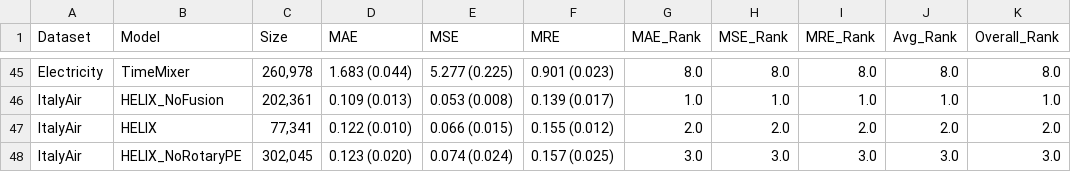
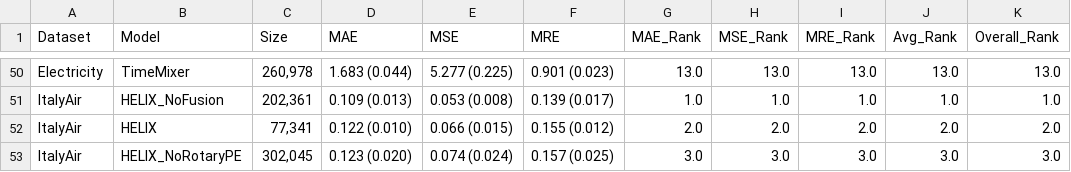
Before and after one commit to milaogou/HELIX, a CSV file: benchmark_code/reproduce_imputation/results_csv/imputation/point01/rankings_detailed.csv, drawn as a sheet; only a part is shown, gaps mark what is left out; addresses are those after the commit; the diff covers the shown part only; the diff names each change by its address in the sheet, - before the commit and + after, or states it on an @@ line.

```diff
--- a/benchmark_code/reproduce_imputation/results_csv/imputation/point01/rankings_detailed.csv
+++ b/benchmark_code/reproduce_imputation/results_csv/imputation/point01/rankings_detailed.csv
-G50 (MAE_Rank): 8.0
+G50 (MAE_Rank): 13.0
-H50 (MSE_Rank): 8.0
+H50 (MSE_Rank): 13.0
-I50 (MRE_Rank): 8.0
+I50 (MRE_Rank): 13.0
-J50 (Avg_Rank): 8.0
+J50 (Avg_Rank): 13.0
-K50 (Overall_Rank): 8.0
+K50 (Overall_Rank): 13.0
```
Also changed, not shown: 5 added rows and 30 edited cells elsewhere in this file, benchmark_code/reproduce_imputation/results_csv/imputation/block05/rankings_detailed.csv, benchmark_code/reproduce_imputation/results_csv/imputation/point01/Electricity.csv, 56 other files.
